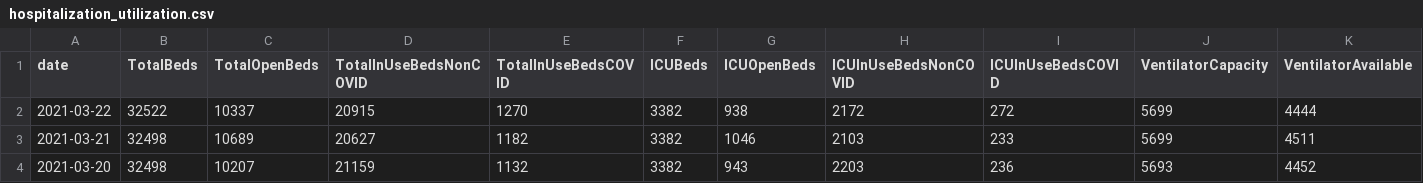
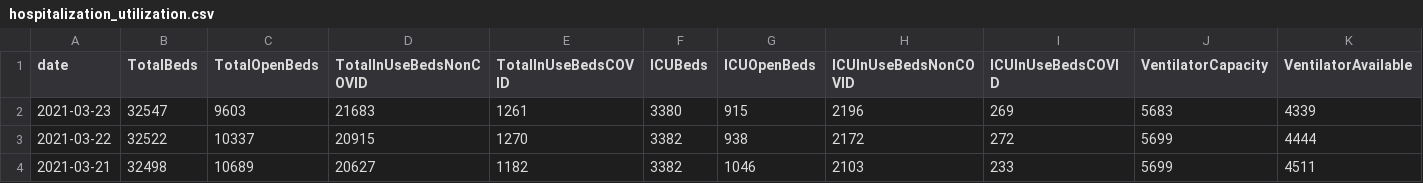
Before and after one commit to cmaimone/idph_covid_data, a CSV file: current_data/hospitalization_utilization.csv, drawn as a sheet; only a part is shown; the shorter side is filled out with more unchanged rows; rows hold the shown columns only; the diff names each change by its address in the sheet, - before the commit and + after, or states it on an @@ line.

```diff
--- a/current_data/hospitalization_utilization.csv
+++ b/current_data/hospitalization_utilization.csv
+row 2: 2021-03-23 | 32547 | 9603 | 21683 | 1261 | 3380 | 915 | 2196 | 269 | 5683 | 4339
```
Also changed, not shown: current_data/hospitalization_regional.csv, current_data/hospitalization_state.csv, 2 other files.
